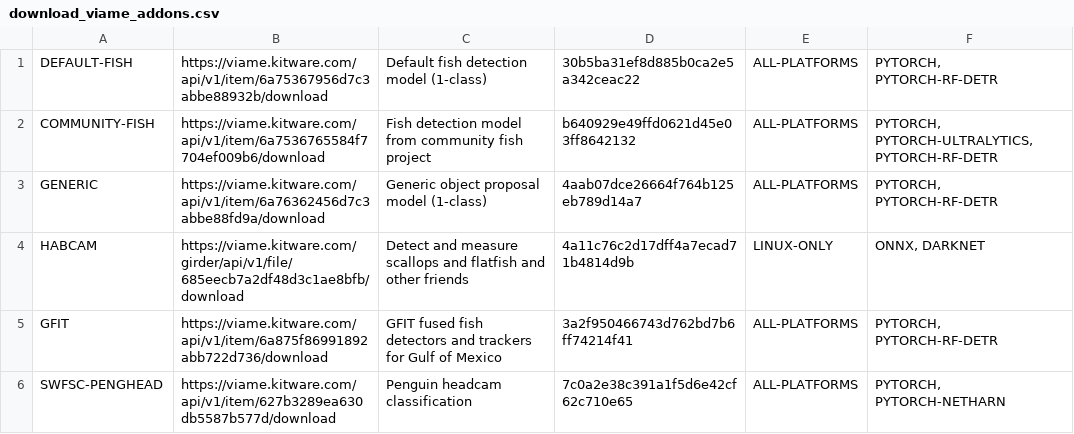
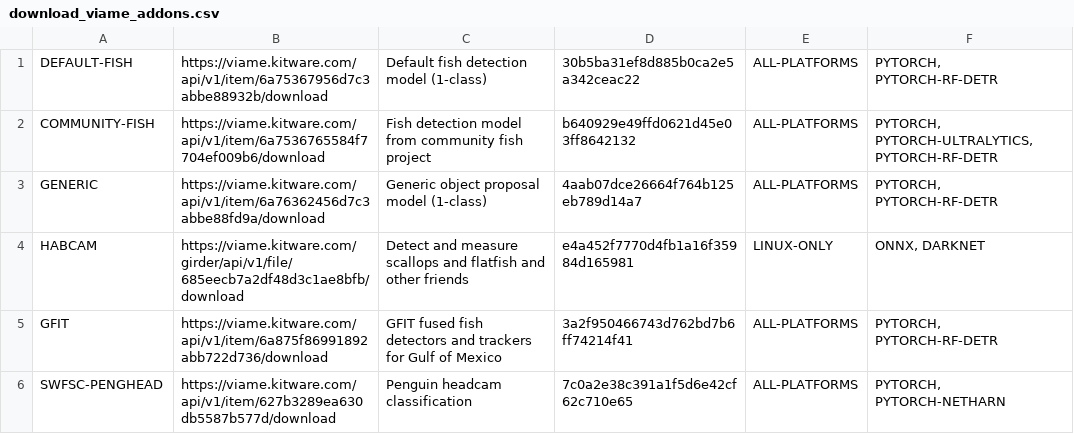
Before and after one commit to VIAME/VIAME, a CSV file: cmake/download_viame_addons.csv, drawn as a sheet; only a part is shown.

Commit message:
habcam: point the model pack hash at v2.7

```diff
--- a/cmake/download_viame_addons.csv
+++ b/cmake/download_viame_addons.csv
@@ -3,3 +3,3 @@ COMMUNITY-FISH, https://viame.kitware.com/api/v1/item/6a7536765584f7704ef009b6/d
 GENERIC, https://viame.kitware.com/api/v1/item/6a76362456d7c3abbe88fd9a/download, Generic object proposal model (1-class), 4aab07dce26664f764b125eb789d14a7, ALL-PLATFORMS, "PYTORCH, PYTORCH-RF-DETR"
-HABCAM, https://viame.kitware.com/girder/api/v1/file/685eecb7a2df48d3c1ae8bfb/download, Detect and measure scallops and flatfish and other friends, 4a11c76c2d17dff4a7ecad71b4814d9b, LINUX-ONLY, "ONNX, DARKNET"
+HABCAM, https://viame.kitware.com/girder/api/v1/file/685eecb7a2df48d3c1ae8bfb/download, Detect and measure scallops and flatfish and other friends, e4a452f7770d4fb1a16f35984d165981, LINUX-ONLY, "ONNX, DARKNET"
 GFIT, https://viame.kitware.com/api/v1/item/6a875f86991892abb722d736/download, GFIT fused fish detectors and trackers for Gulf of Mexico, 3a2f950466743d762bd7b6ff74214f41, ALL-PLATFORMS, "PYTORCH, PYTORCH-RF-DETR"
```
